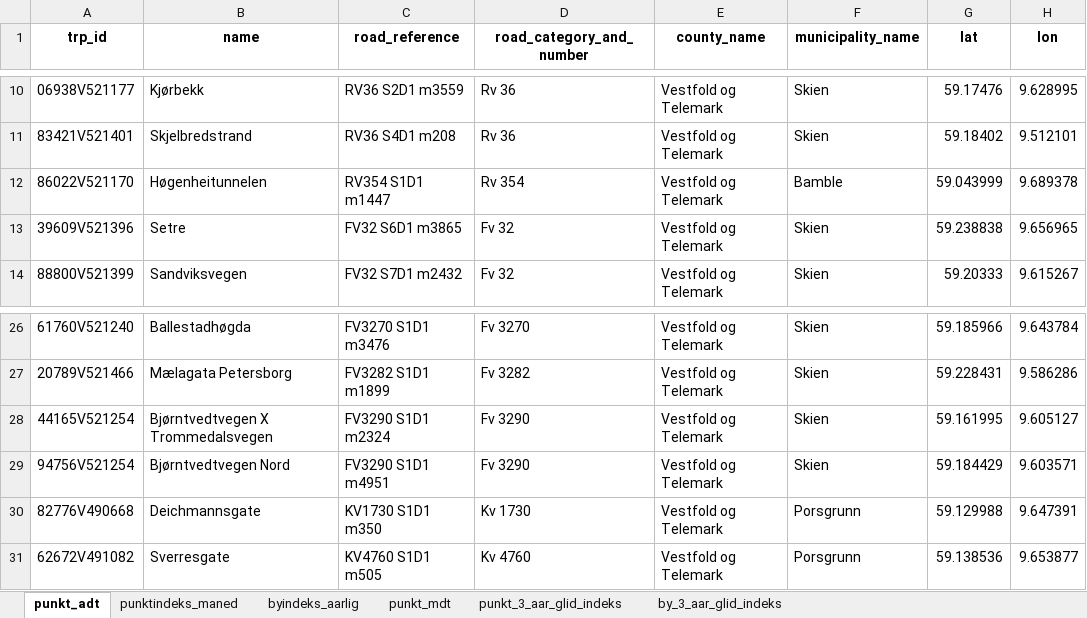
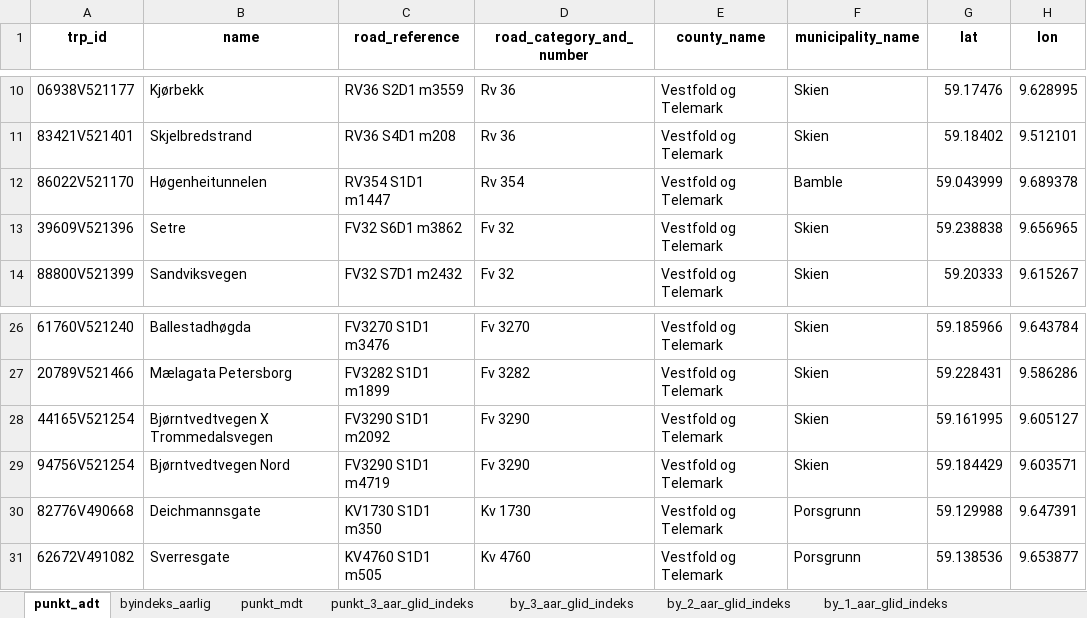
Before and after one commit to snohan/byindeks, an Excel workbook: data_indexpoints_tidy/tallmateriale_955.xlsx, sheet punkt_adt, drawn as a sheet; only a part is shown, gaps mark what is left out; values as stored, in another font and other column widths than the file's, no borders; the diff names each change by its address in the sheet, - before the commit and + after, or states it on an @@ line.

```diff
--- a/data_indexpoints_tidy/tallmateriale_955.xlsx (sheet punkt_adt)
+++ b/data_indexpoints_tidy/tallmateriale_955.xlsx (sheet punkt_adt)
-sheet tab: punktindeks_maned
+sheet tab: by_2_aar_glid_indeks
+sheet tab: by_1_aar_glid_indeks
-C13 (road_reference): FV32 S6D1 m3865
+C13 (road_reference): FV32 S6D1 m3862
-C28 (road_reference): FV3290 S1D1 m2324
+C28 (road_reference): FV3290 S1D1 m2092
-C29 (road_reference): FV3290 S1D1 m4951
+C29 (road_reference): FV3290 S1D1 m4719
```
Also changed, not shown: sheet punkt_mdt, sheet punkt_3_aar_glid_indeks, sheet by_3_aar_glid_indeks, sheet byindeks_aarlig, 2 other files.
